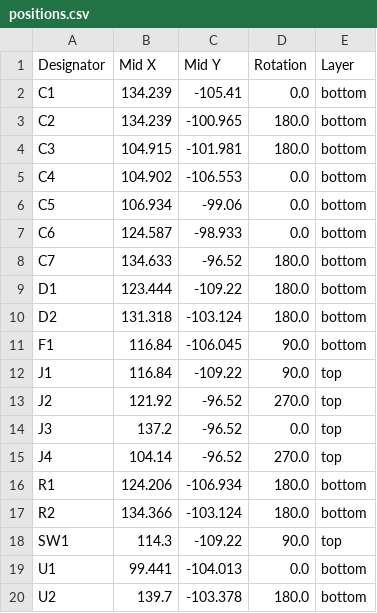
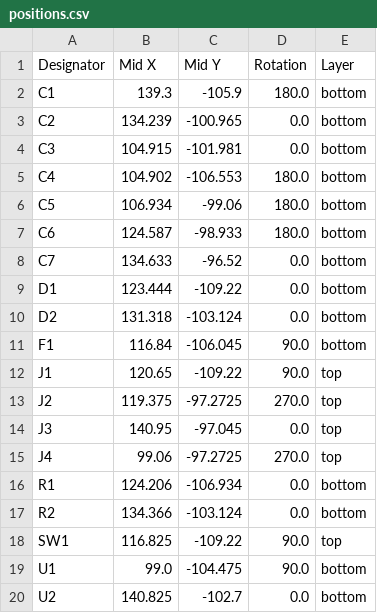
Before and after one commit to gztproject/AVR_programmer_debugger, a CSV file: production/positions.csv, drawn as a sheet.

```diff
--- a/production/positions.csv
+++ b/production/positions.csv
@@ -1,20 +1,20 @@
 Designator,Mid X,Mid Y,Rotation,Layer
-C1,134.239,-105.41,0.0,bottom
-C2,134.239,-100.965,180.0,bottom
-C3,104.915,-101.981,180.0,bottom
-C4,104.902,-106.553,0.0,bottom
-C5,106.934,-99.06,0.0,bottom
-C6,124.587,-98.933,0.0,bottom
-C7,134.633,-96.52,180.0,bottom
-D1,123.444,-109.22,180.0,bottom
-D2,131.318,-103.124,180.0,bottom
+C1,139.3,-105.9,180.0,bottom
+C2,134.239,-100.965,0.0,bottom
+C3,104.915,-101.981,0.0,bottom
+C4,104.902,-106.553,180.0,bottom
+C5,106.934,-99.06,180.0,bottom
+C6,124.587,-98.933,180.0,bottom
+C7,134.633,-96.52,0.0,bottom
+D1,123.444,-109.22,0.0,bottom
+D2,131.318,-103.124,0.0,bottom
 F1,116.84,-106.045,90.0,bottom
-J1,116.84,-109.22,90.0,top
-J2,121.92,-96.52,270.0,top
-J3,137.2,-96.52,0.0,top
-J4,104.14,-96.52,270.0,top
-R1,124.206,-106.934,180.0,bottom
-R2,134.366,-103.124,180.0,bottom
-SW1,114.3,-109.22,90.0,top
-U1,99.441,-104.013,0.0,bottom
-U2,139.7,-103.378,180.0,bottom
+J1,120.65,-109.22,90.0,top
+J2,119.375,-97.2725,270.0,top
+J3,140.95,-97.045,0.0,top
+J4,99.06,-97.2725,270.0,top
+R1,124.206,-106.934,0.0,bottom
+R2,134.366,-103.124,0.0,bottom
+SW1,116.825,-109.22,90.0,top
+U1,99.0,-104.475,90.0,bottom
+U2,140.825,-102.7,0.0,bottom
```
Also changed, not shown: production/bom.csv, 10 other files.
